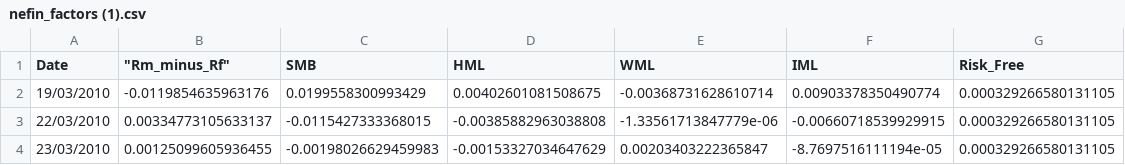
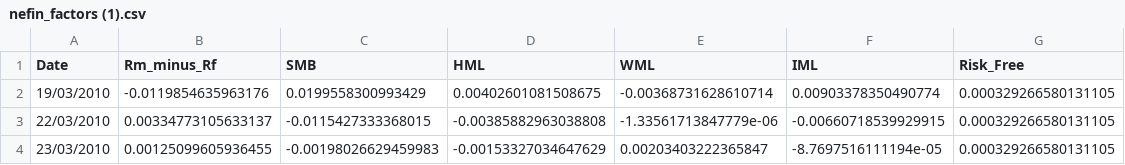
Before and after one commit to marcosalvim82-dotcom/Atividade2-CAD208, a CSV file: nefin_factors (1).csv, drawn as a sheet; only a part is shown.

Commit message:
Update nefin_factors (1).csv

```diff
--- a/nefin_factors (1).csv
+++ b/nefin_factors (1).csv
@@ -1,2 +1,2 @@
-"Date",	"Rm_minus_Rf","SMB","HML","WML","IML","Risk_Free"
+"Date","Rm_minus_Rf","SMB","HML","WML","IML","Risk_Free"
 19/03/2010	,-0.0119854635963176,0.0199558300993429,0.00402601081508675,-0.00368731628610714,0.00903378350490774,0.000329266580131105
```
